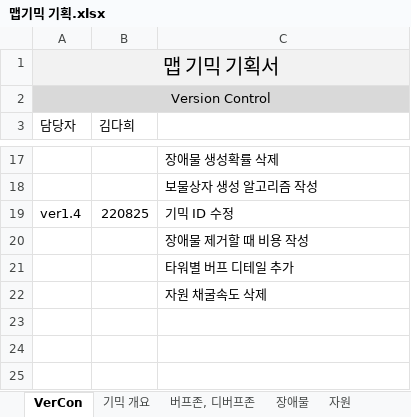
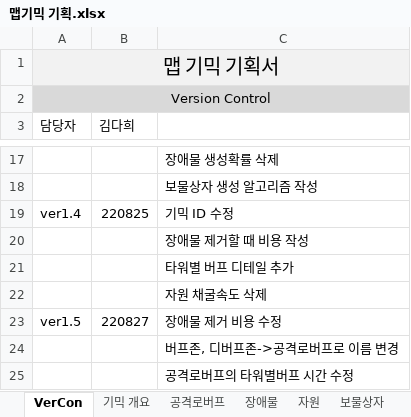
Before and after one commit to ChoWook/PlumTowerDefecne, an Excel workbook: Design/맵기믹 기획.xlsx, sheet VerCon, drawn as a sheet; only a part is shown, gaps mark what is left out; values as stored, in another font and other column widths than the file's, no borders; the diff names each change by its address in the sheet, - before the commit and + after, or states it on an @@ line.

```diff
--- a/Design/맵기믹 기획.xlsx (sheet VerCon)
+++ b/Design/맵기믹 기획.xlsx (sheet VerCon)
-sheet tab: 버프존, 디버프존
+sheet tab: 공격로버프
+row 23: ver1.5 | 220827 | 장애물 제거 비용 수정
+row 24:  |  | 버프존, 디버프존->공격로버프로 이름 변경
+row 25:  |  | 공격로버프의 타워별버프 시간 수정
```
Also changed, not shown: sheet 기믹 개요, sheet 장애물, sheet 공격로버프.
